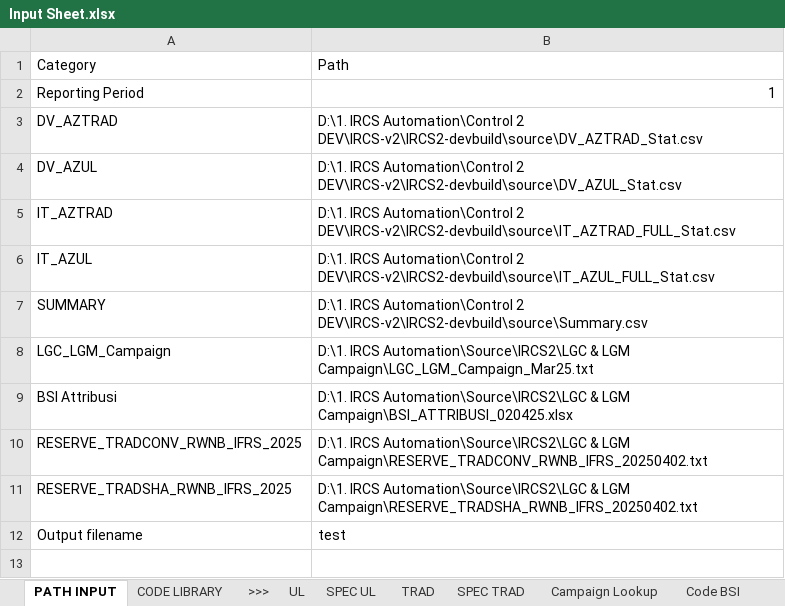
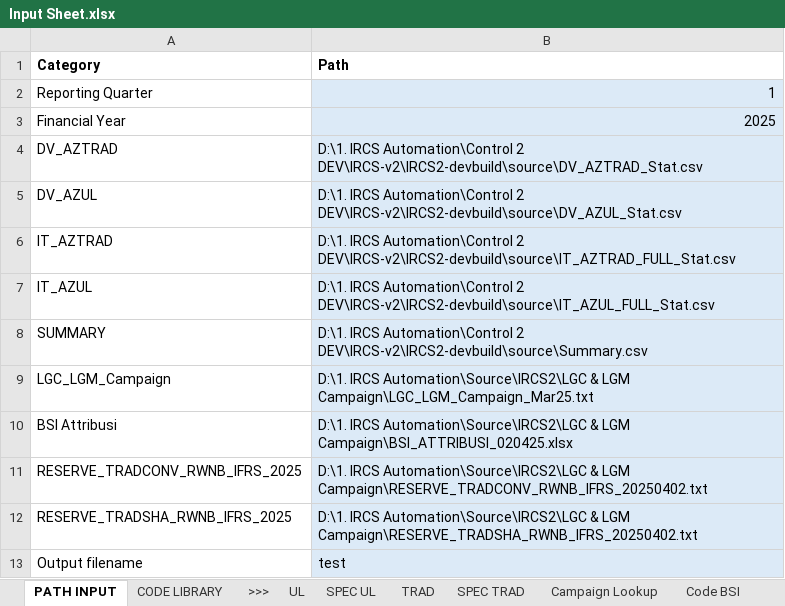
Before and after one commit to azlifedosemon/IRCS-v2, an Excel workbook: IRCS2-devbuild/source/Input Sheet.xlsx, sheet PATH INPUT, drawn as a sheet; values as stored, in another font and other column widths than the file's, no borders; addresses are those after the commit; the diff names each change by its address in the sheet, - before the commit and + after, or states it on an @@ line.

Commit message:
[0.4.1.7] input sheet update

```diff
--- a/IRCS2-devbuild/source/Input Sheet.xlsx (sheet PATH INPUT)
+++ b/IRCS2-devbuild/source/Input Sheet.xlsx (sheet PATH INPUT)
-A1:B1 bold: off
+A1:B1 bold: on
-A2 (Category): Reporting Period
+A2 (Category): Reporting Quarter
-B2 fill: none
+B2 fill: #DCEAF7
+row 3: Financial Year | 2025
-B4:B13 fill: none
+B4:B13 fill: #DCEAF7
```
Also changed, not shown: sheet CODE LIBRARY, 1 other file.
